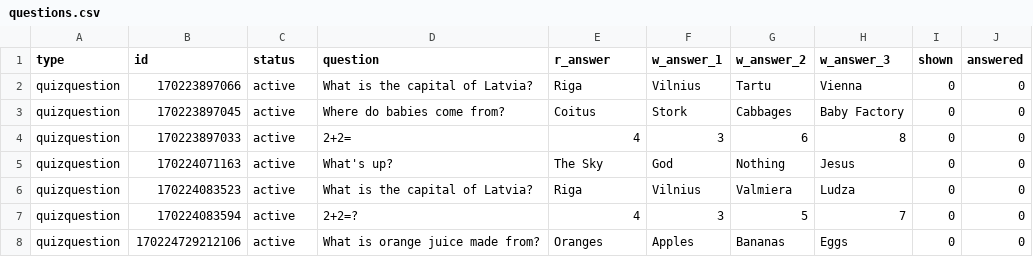
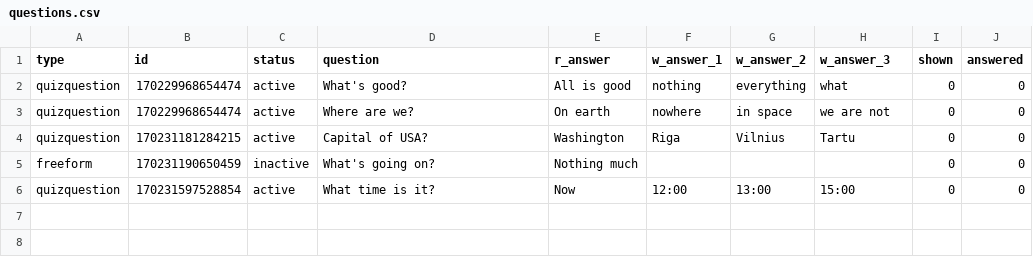
Before and after one commit to mjansons/ILT, a CSV file: questions.csv, drawn as a sheet.

Commit message:
Status Change fix

```diff
--- a/questions.csv
+++ b/questions.csv
@@ -1,8 +1,6 @@
 type,id,status,question,r_answer,w_answer_1,w_answer_2,w_answer_3,shown,answered
-quizquestion,170223897066,active,What is the capital of Latvia?,Riga,Vilnius,Tartu,Vienna,0,0
-quizquestion,170223897045,active,Where do babies come from?,Coitus,Stork,Cabbages,Baby Factory,0,0
-quizquestion,170223897033,active,2+2=,4,3,6,8,0,0
-quizquestion,170224071163,active,What's up?,The Sky,God,Nothing,Jesus,0,0
-quizquestion,170224083523,active,What is the capital of Latvia?,Riga,Vilnius,Valmiera,Ludza,0,0
-quizquestion,170224083594,active,2+2=?,4,3,5,7,0,0
-quizquestion,170224729212106,active,What is orange juice made from?,Oranges,Apples,Bananas,Eggs,0,0
+quizquestion,170229968654474,active,What's good?,All is good,nothing,everything,what,0,0
+quizquestion,170229968654474,active,Where are we?,On earth,nowhere,in space,we are not,0,0
+quizquestion,170231181284215,active,Capital of USA?,Washington,Riga,Vilnius,Tartu,0,0
+freeform,170231190650459,inactive,What's going on?,Nothing much,,,,0,0
+quizquestion,170231597528854,active,What time is it?,Now,12:00,13:00,15:00,0,0
```
Also changed, not shown: 2 other files.
